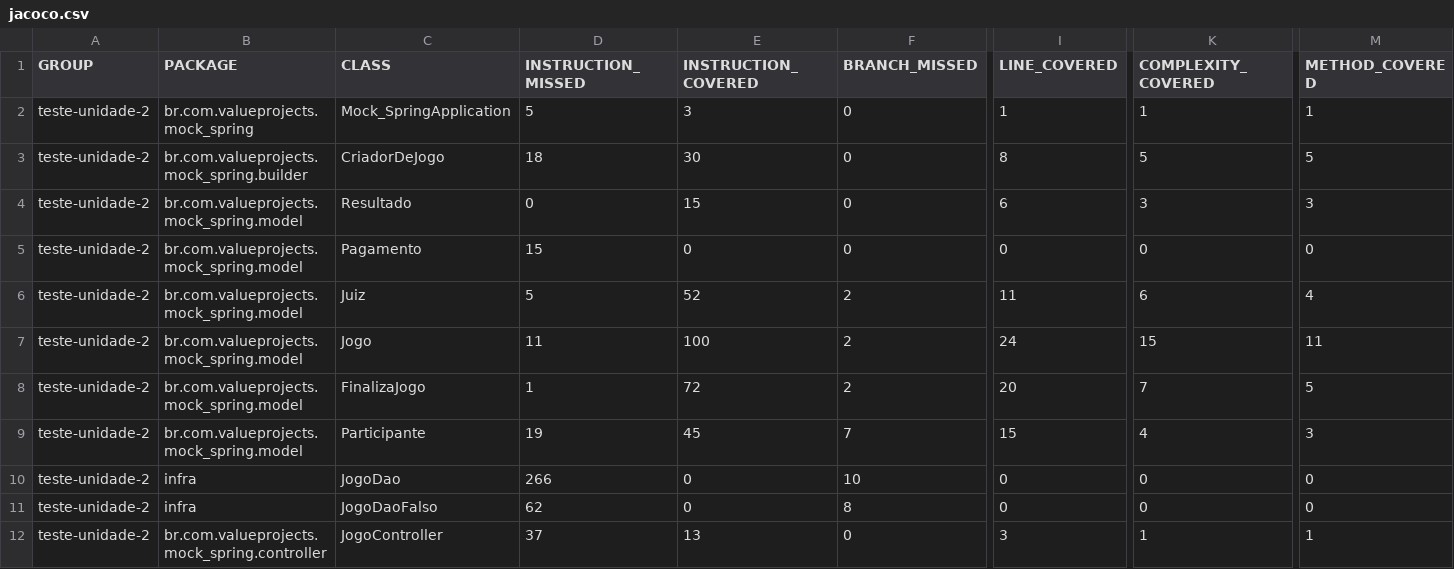
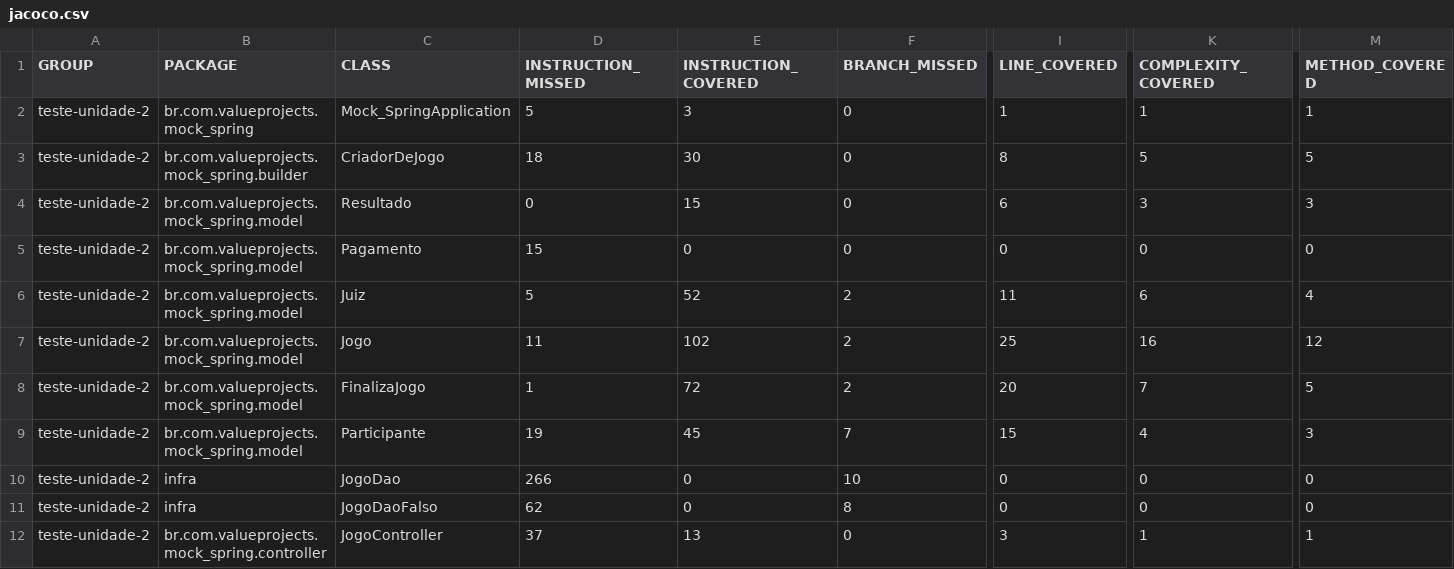
Before and after one commit to folena/Teste-Integra-o, a CSV file: target/site/jacoco/jacoco.csv, drawn as a sheet; only a part is shown, gaps mark what is left out; the diff names each change by its address in the sheet, - before the commit and + after, or states it on an @@ line.

```diff
--- a/target/site/jacoco/jacoco.csv
+++ b/target/site/jacoco/jacoco.csv
-E7 (INSTRUCTION_COVERED): 100
+E7 (INSTRUCTION_COVERED): 102
-I7 (LINE_COVERED): 24
+I7 (LINE_COVERED): 25
-K7 (COMPLEXITY_COVERED): 15
+K7 (COMPLEXITY_COVERED): 16
-M7 (METHOD_COVERED): 11
+M7 (METHOD_COVERED): 12
```
Also changed, not shown: 29 other files.
